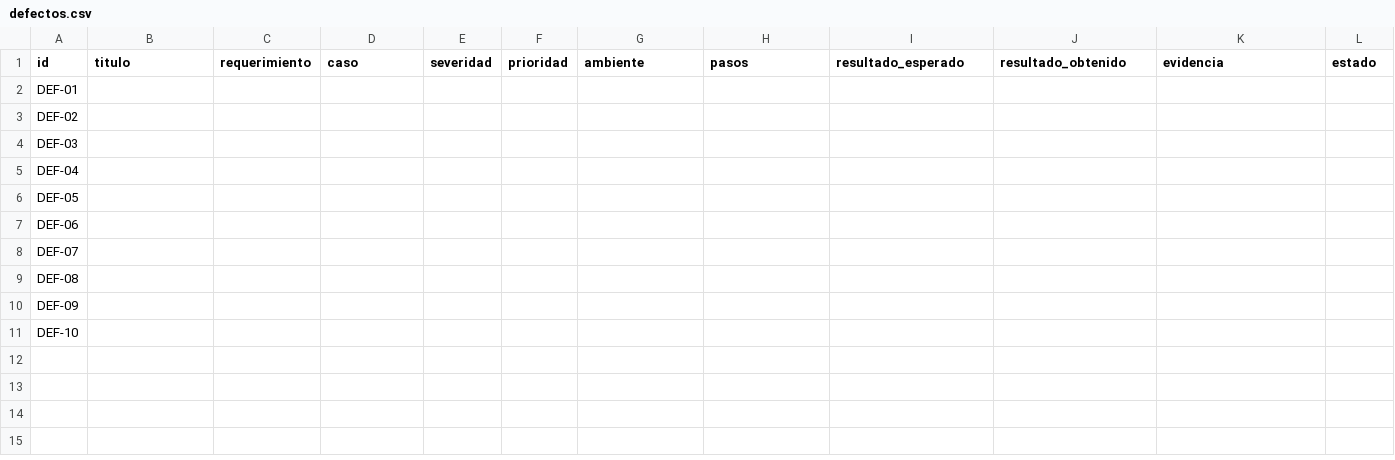
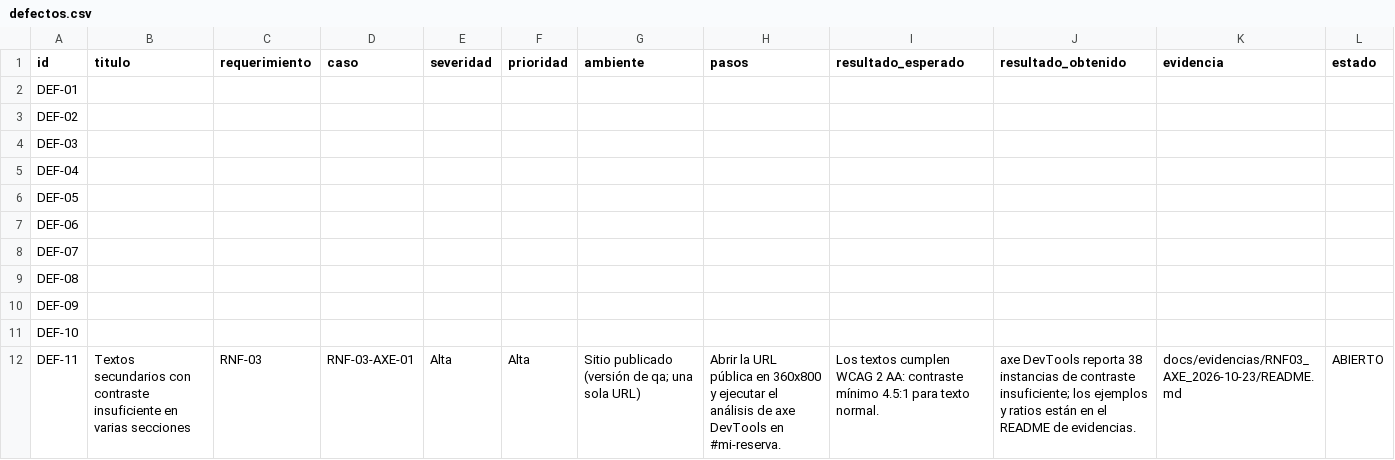
Before and after one commit to dreyesh3-cell/hotel-eco-antigua, a CSV file: docs/defectos.csv, drawn as a sheet; the diff names each change by its address in the sheet, - before the commit and + after, or states it on an @@ line.

```diff
--- a/docs/defectos.csv
+++ b/docs/defectos.csv
+row 12: DEF-11 | Textos secundarios con contraste insuficiente en varias secciones | RNF-03 | RNF-03-AXE-01 | Alta | Alta | Sitio publicado (versión de qa; una sola URL) | Abrir la URL pública en 360x800 y ejecutar el análisis de axe DevTools en #mi-reserva. | Los textos cumplen WCAG 2 AA: contraste mínimo 4.5:1 para texto normal. | axe DevTools reporta 38 instancias de contraste insuficiente; los ejemplos y ratios están en el README de evidencias. | docs/evidencias/RNF03_AXE_2026-10-23/README.md | ABIERTO
```
Also changed, not shown: docs/registro_ejecucion.csv, docs/trazabilidad.csv, 22 other files.
